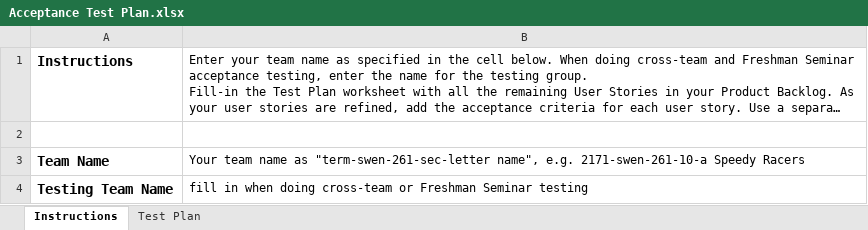
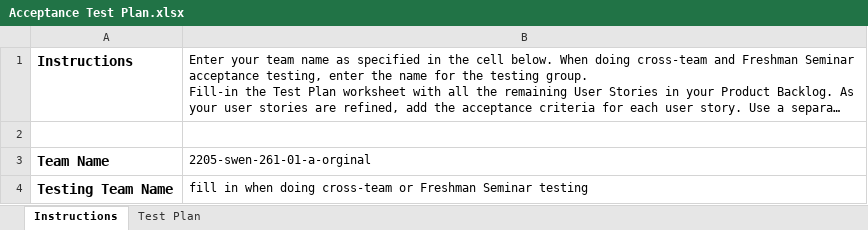
Before and after one commit to arj6153/WebCheckers, an Excel workbook: etc/Acceptance Test Plan.xlsx, sheet Instructions, drawn as a sheet; long unchanged cells end in …; values as stored, in another font and other column widths than the file's, no borders; charts and pictures not drawn; the diff names each change by its address in the sheet, - before the commit and + after, or states it on an @@ line.

```diff
--- a/etc/Acceptance Test Plan.xlsx (sheet Instructions)
+++ b/etc/Acceptance Test Plan.xlsx (sheet Instructions)
-B3: Your team name as "term-swen-261-sec-letter name", e.g. 2171-swen-261-10-a Speedy Racers
+B3: 2205-swen-261-01-a-orginal
```
Also changed, not shown: sheet Test Plan.
